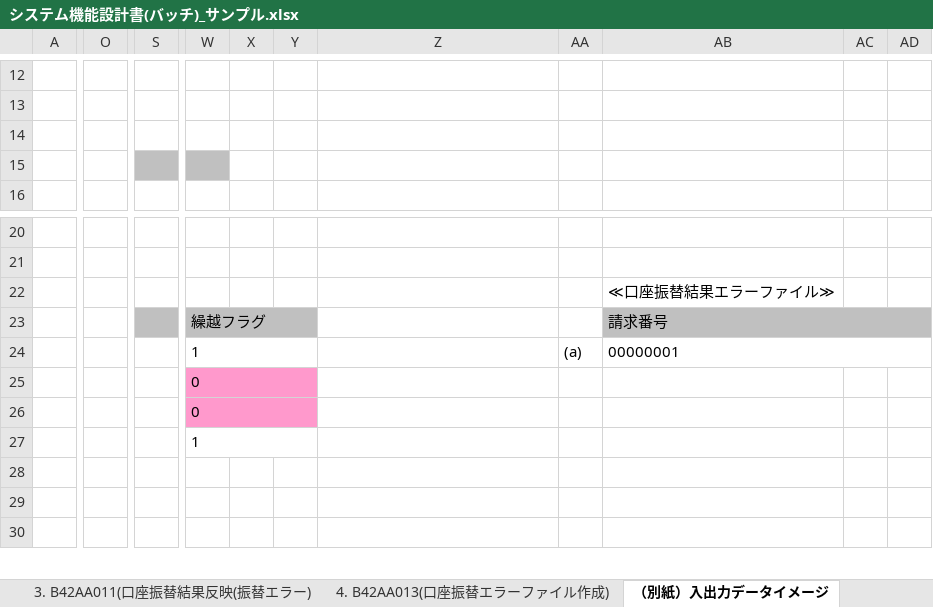
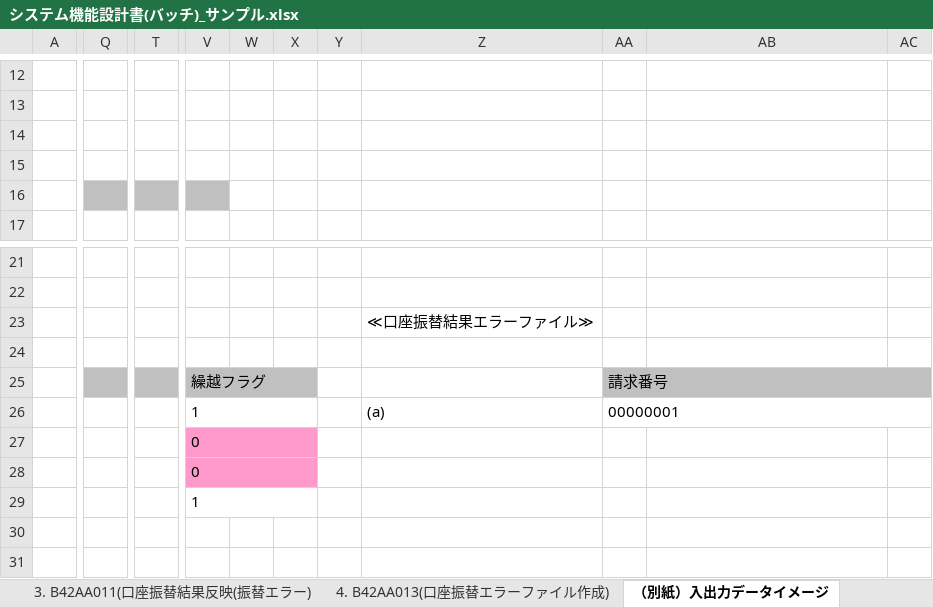
Before and after one commit to nablarch-development-standards/nablarch-development-standards, an Excel workbook: 030_設計ドキュメント/020_サンプル/010_システム機能設計/システム機能設計書(バッチ)_サンプル.xlsx, sheet （別紙）入出力データイメージ, drawn as a sheet; only a part is shown, gaps mark what is left out; values as stored, in another font and other column widths than the file's, no borders; charts and pictures not drawn; removed rows and columns are numbered as before the commit, all else as after; rows hold the shown columns only; the diff covers the shown part only; the diff names each change by its address in the sheet, - before the commit and + after, or states it on an @@ line.

```diff
--- a/030_設計ドキュメント/020_サンプル/010_システム機能設計/システム機能設計書(バッチ)_サンプル.xlsx (sheet （別紙）入出力データイメージ)
+++ b/030_設計ドキュメント/020_サンプル/010_システム機能設計/システム機能設計書(バッチ)_サンプル.xlsx (sheet （別紙）入出力データイメージ)
-column O, empty
+column Q, empty
-column S, empty
+column T, empty
+column W, empty
-column AD, empty
+row 15: (empty)
+row 23:  |  |  |  |  |  |  | ≪口座振替結果エラーファイル≫
-row 24:  |  |  |  |  |  |  |  | ≪口座振替結果エラーファイル≫
+row 24: (empty)
-W23:Y23 merged
+V25:X25 merged
-Y25 fill: #C0C0C0
+Y25 fill: none
-AA25: (empty)
+AA25: 請求番号
-AA25 fill: none
+AA25 fill: #C0C0C0
+AA25:AC25 merged
-AB25: 請求番号
+AB25: (empty)
-AB23:AD23 merged
-W24:Y24 merged
+V26:X26 merged
-Z26: (empty)
+Z26: (a)
-AA26: (a)
+AA26: 00000001
+AA26:AC26 merged
-AB26: 00000001
+AB26: (empty)
-AB24:AD24 merged
-W25:Y25 merged
+V27:X27 merged
-Y27:Y28 fill: #FF99CC
+Y27:Y28 fill: none
-W26:Y26 merged
+V28:X28 merged
-W27:Y27 merged
+V29:X29 merged
-row 28: (empty)
```
Also changed, not shown: 1 added column, 1 removed column, 2 edited cells and merged cells elsewhere in this sheet, sheet 2. B42AA010(口座振替結果ワークテーブル作成), sheet （別紙）メッセージ同期送信(ユーザ情報ファイル作成), sheet 4. B42AA013(口座振替エラーファイル作成), sheet 3. B42AA011(口座振替結果反映(振替エラー), sheet 1.1. バッチ取引概要, other sheet tabs, charts or pictures, 030_設計ドキュメント/010_フォーマット/010_システム機能設計/システム機能設計書(Webサービス)_(取引ID)_(取引名).xlsx, 030_設計ドキュメント/010_フォーマット/010_システム機能設計/システム機能設計書(バッチ)_(取引ID)_(取引名).xlsx, 1 other file.
